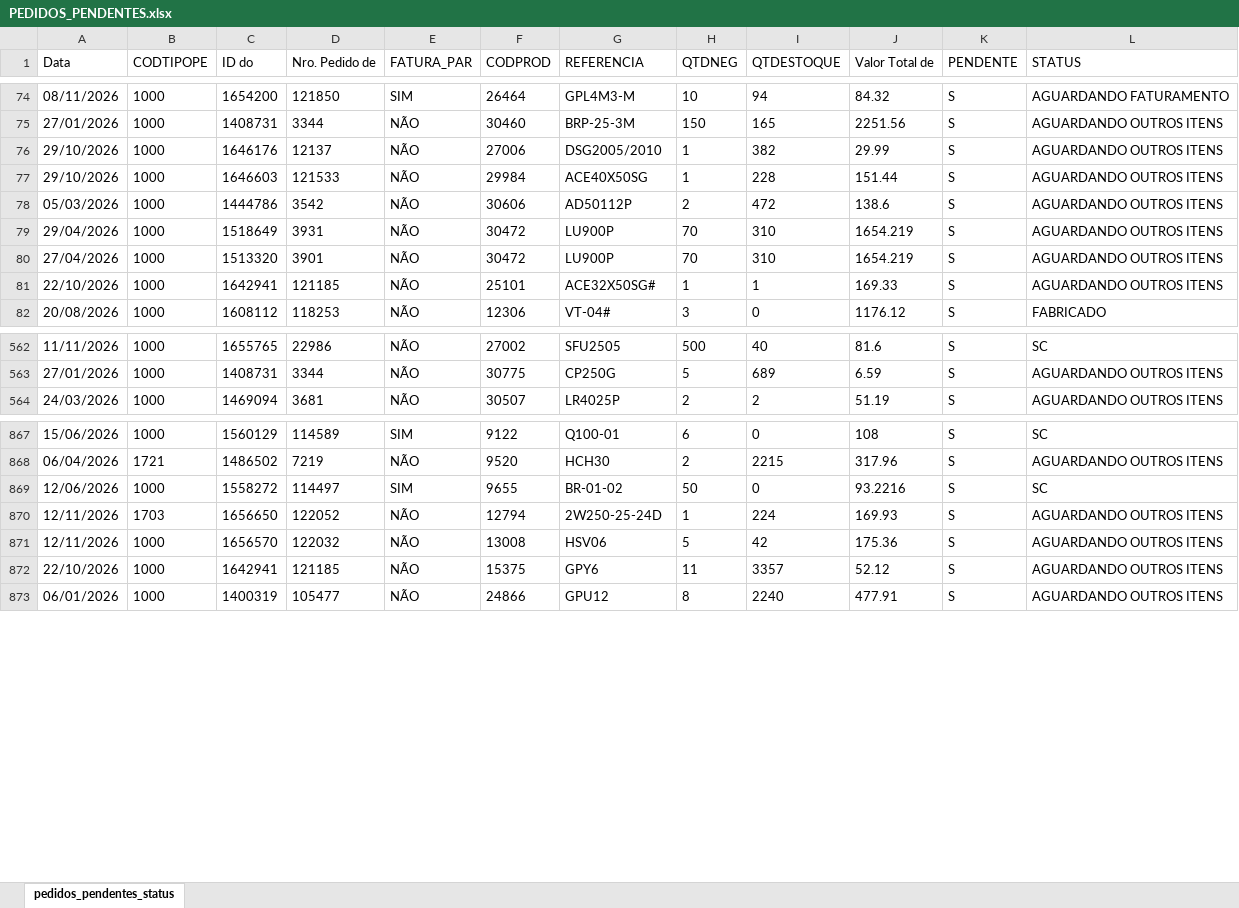
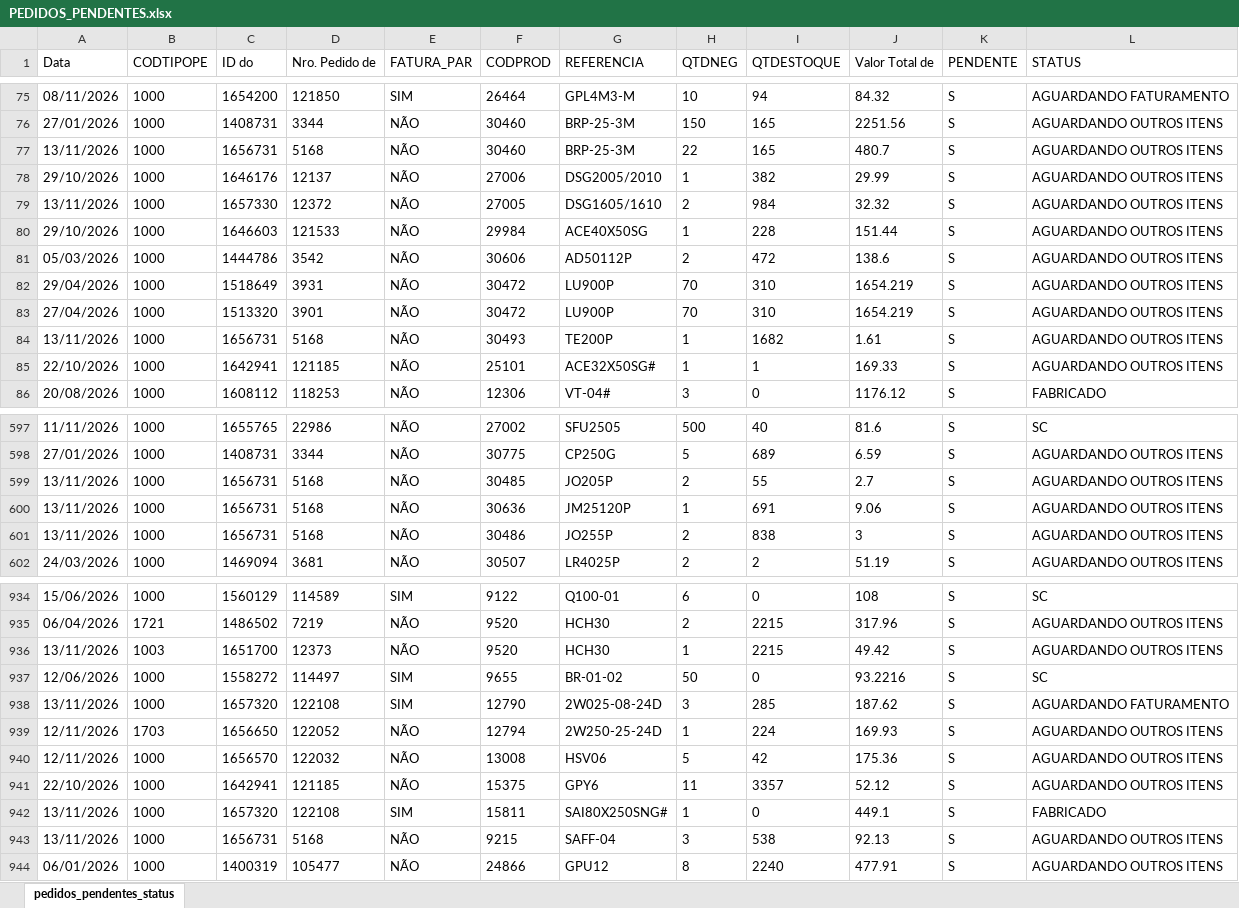
Before and after one commit to ghpcimp-wq/itens-pendentes, an Excel workbook: data/PEDIDOS_PENDENTES.xlsx, sheet pedidos_pendentes_status, drawn as a sheet; only a part is shown, gaps mark what is left out; values as stored, in another font and other column widths than the file's, no borders; charts and pictures not drawn; the diff covers the shown part only; the diff names each change by its address in the sheet, - before the commit and + after, or states it on an @@ line.

Commit message:
Atualiza pedidos pendentes 14/11/2026 22:01

```diff
--- a/data/PEDIDOS_PENDENTES.xlsx (sheet pedidos_pendentes_status)
+++ b/data/PEDIDOS_PENDENTES.xlsx (sheet pedidos_pendentes_status)
+row 77: 13/11/2026 | 1000 | 1656731 | 5168 | NÃO | 30460 | BRP-25-3M | 22 | 165 | 480.7 | S | AGUARDANDO OUTROS ITENS
+row 79: 13/11/2026 | 1000 | 1657330 | 12372 | NÃO | 27005 | DSG1605/1610 | 2 | 984 | 32.32 | S | AGUARDANDO OUTROS ITENS
+row 84: 13/11/2026 | 1000 | 1656731 | 5168 | NÃO | 30493 | TE200P | 1 | 1682 | 1.61 | S | AGUARDANDO OUTROS ITENS
+row 599: 13/11/2026 | 1000 | 1656731 | 5168 | NÃO | 30485 | JO205P | 2 | 55 | 2.7 | S | AGUARDANDO OUTROS ITENS
+row 600: 13/11/2026 | 1000 | 1656731 | 5168 | NÃO | 30636 | JM25120P | 1 | 691 | 9.06 | S | AGUARDANDO OUTROS ITENS
+row 601: 13/11/2026 | 1000 | 1656731 | 5168 | NÃO | 30486 | JO255P | 2 | 838 | 3 | S | AGUARDANDO OUTROS ITENS
+row 936: 13/11/2026 | 1003 | 1651700 | 12373 | NÃO | 9520 | HCH30 | 1 | 2215 | 49.42 | S | AGUARDANDO OUTROS ITENS
+row 938: 13/11/2026 | 1000 | 1657320 | 122108 | SIM | 12790 | 2W025-08-24D | 3 | 285 | 187.62 | S | AGUARDANDO FATURAMENTO
+row 942: 13/11/2026 | 1000 | 1657320 | 122108 | SIM | 15811 | SAI80X250SNG# | 1 | 0 | 449.1 | S | FABRICADO
+row 943: 13/11/2026 | 1000 | 1656731 | 5168 | NÃO | 9215 | SAFF-04 | 3 | 538 | 92.13 | S | AGUARDANDO OUTROS ITENS
```
Also changed, not shown: 63 added rows elsewhere in this sheet.
